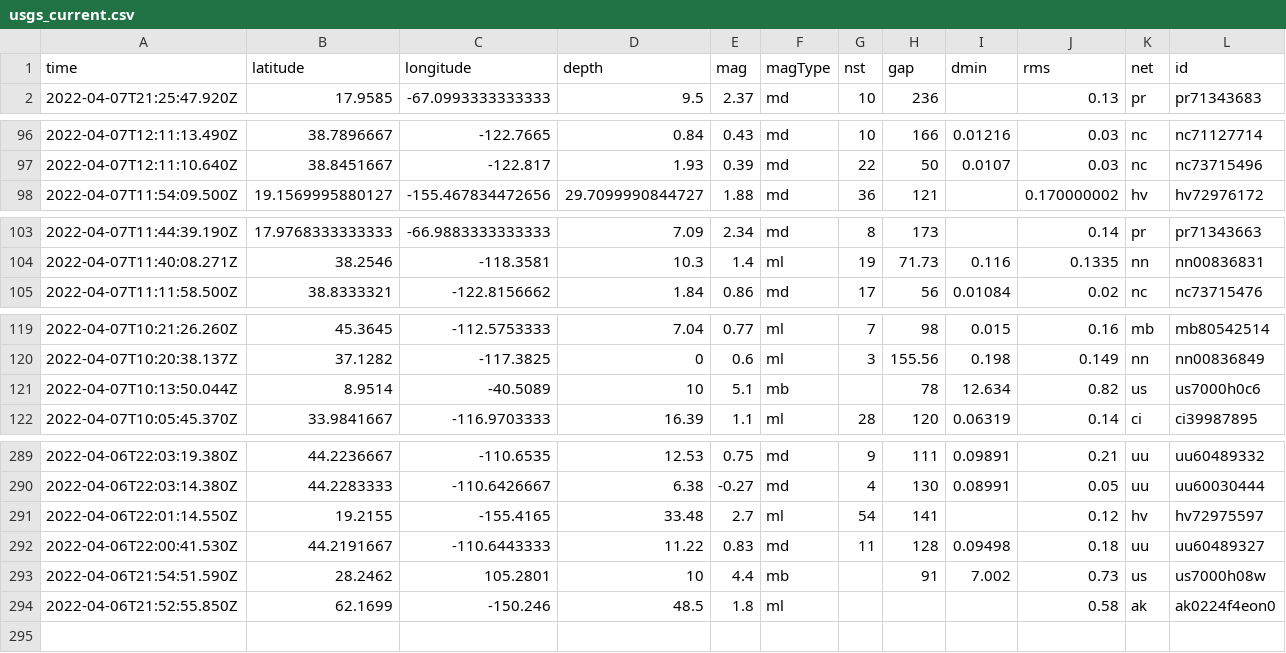
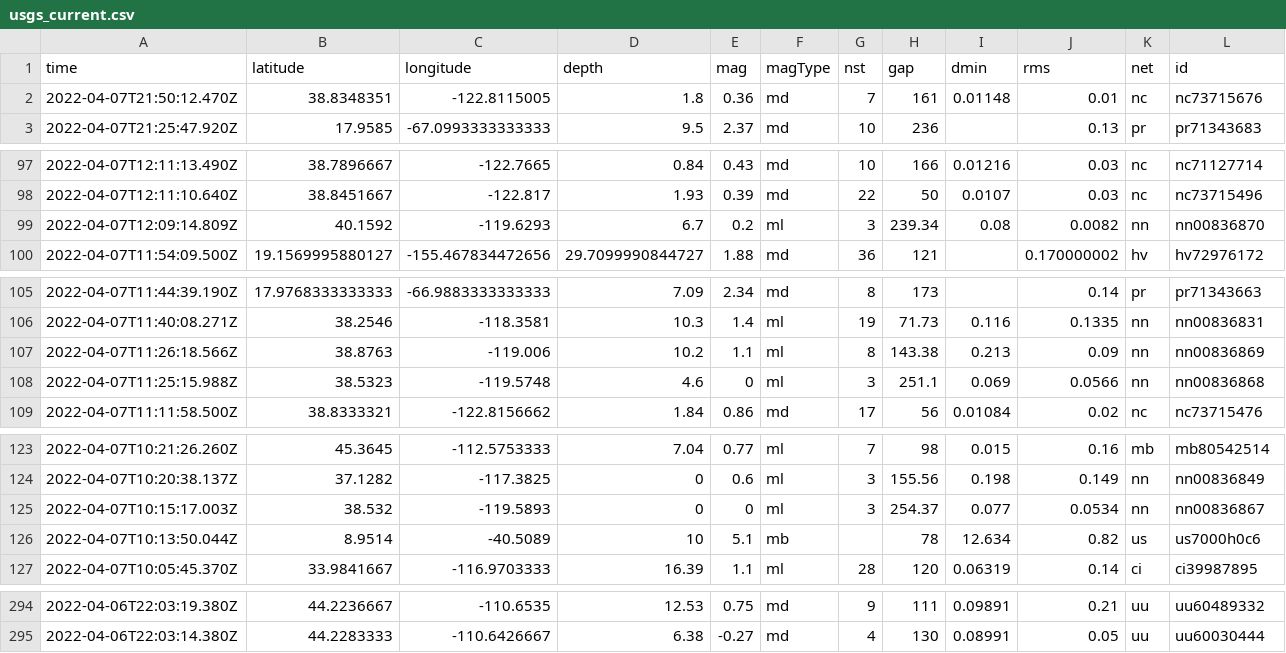
Before and after one commit to lambrechts/nicar2022-github-actions, a CSV file: usgs_current.csv, drawn as a sheet; only a part is shown, gaps mark what is left out; removed rows and columns are numbered as before the commit, all else as after; rows hold the shown columns only; the diff covers the shown part only; the diff names each change by its address in the sheet, - before the commit and + after, or states it on an @@ line.

```diff
--- a/usgs_current.csv
+++ b/usgs_current.csv
+row 2: 2022-04-07T21:50:12.470Z | 38.8348351 | -122.8115005 | 1.8 | 0.36 | md | 7 | 161 | 0.01148 | 0.01 | nc | nc73715676
+row 99: 2022-04-07T12:09:14.809Z | 40.1592 | -119.6293 | 6.7 | 0.2 | ml | 3 | 239.34 | 0.08 | 0.0082 | nn | nn00836870
+row 107: 2022-04-07T11:26:18.566Z | 38.8763 | -119.006 | 10.2 | 1.1 | ml | 8 | 143.38 | 0.213 | 0.09 | nn | nn00836869
+row 108: 2022-04-07T11:25:15.988Z | 38.5323 | -119.5748 | 4.6 | 0 | ml | 3 | 251.1 | 0.069 | 0.0566 | nn | nn00836868
+row 125: 2022-04-07T10:15:17.003Z | 38.532 | -119.5893 | 0 | 0 | ml | 3 | 254.37 | 0.077 | 0.0534 | nn | nn00836867
-row 291: 2022-04-06T22:01:14.550Z | 19.2155 | -155.4165 | 33.48 | 2.7 | ml | 54 | 141 |  | 0.12 | hv | hv72975597
-row 292: 2022-04-06T22:00:41.530Z | 44.2191667 | -110.6443333 | 11.22 | 0.83 | md | 11 | 128 | 0.09498 | 0.18 | uu | uu60489327
-row 293: 2022-04-06T21:54:51.590Z | 28.2462 | 105.2801 | 10 | 4.4 | mb |  | 91 | 7.002 | 0.73 | us | us7000h08w
-row 294: 2022-04-06T21:52:55.850Z | 62.1699 | -150.246 | 48.5 | 1.8 | ml |  |  |  | 0.58 | ak | ak0224f4eon0
```
Also changed, not shown: 2 edited cells elsewhere in this file, 1 other file.
